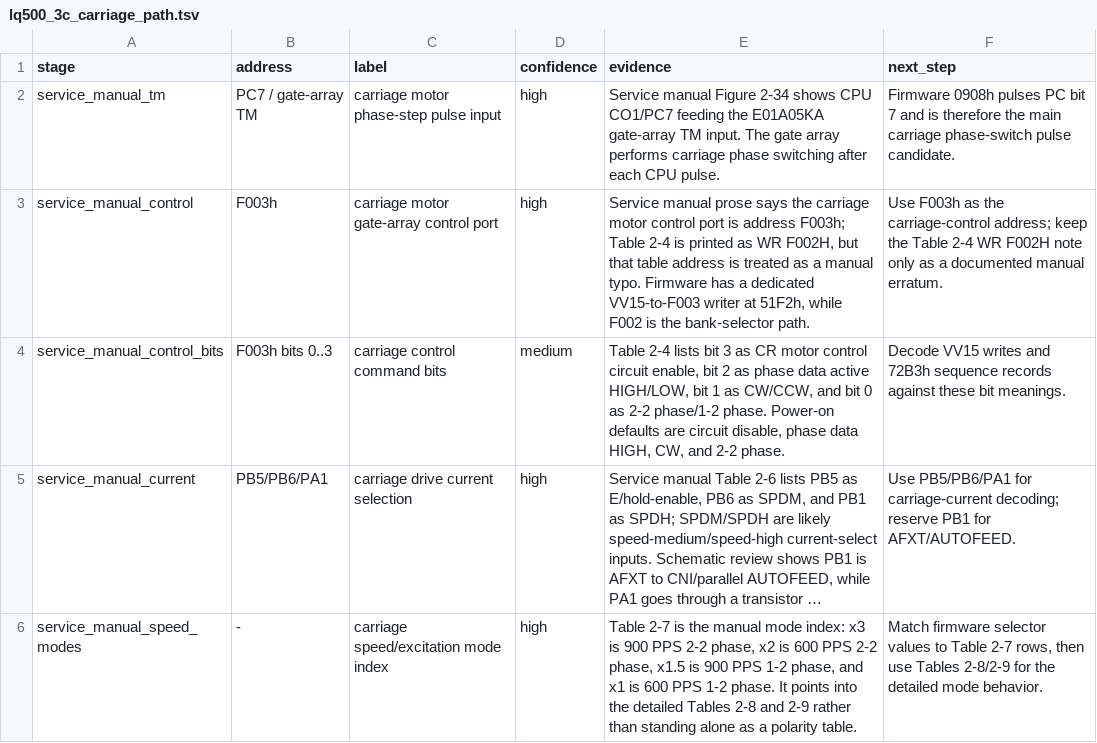
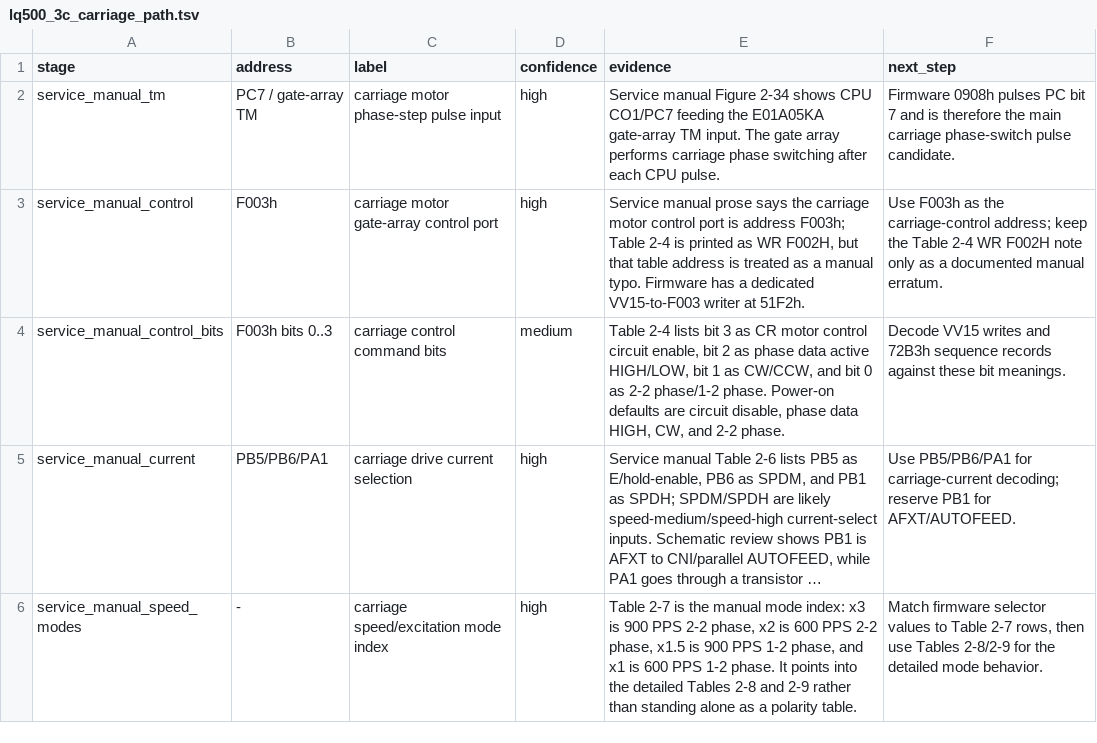
Before and after one commit to RealDeuce/epsonLQ500, a TSV file: data/lq500_3c_carriage_path.tsv, drawn as a sheet; only a part is shown; long unchanged cells end in ….

Commit message:
Keep carriage notes mechanical-only

```diff
--- a/data/lq500_3c_carriage_path.tsv
+++ b/data/lq500_3c_carriage_path.tsv
@@ -2,3 +2,3 @@ stage	address	label	confidence	evidence	next_step
 service_manual_tm	PC7 / gate-array TM	carriage motor phase-step pulse input	high	Service manual Figure 2-34 shows CPU CO1/PC7 feeding the E01A05KA gate-array TM input. The gate array performs carriage phase switching after each CPU pulse.	Firmware 0908h pulses PC bit 7 and is therefore the main carriage phase-switch pulse candidate.
-service_manual_control	F003h	carriage motor gate-array control port	high	Service manual prose says the carriage motor control port is address F003h; Table 2-4 is printed as WR F002H, but that table address is treated as a manual typo. Firmware has a dedicated VV15-to-F003 writer at 51F2h, while F002 is the bank-selector path.	Use F003h as the carriage-control address; keep the Table 2-4 WR F002H note only as a documented manual erratum.
+service_manual_control	F003h	carriage motor gate-array control port	high	Service manual prose says the carriage motor control port is address F003h; Table 2-4 is printed as WR F002H, but that table address is treated as a manual typo. Firmware has a dedicated VV15-to-F003 writer at 51F2h.	Use F003h as the carriage-control address; keep the Table 2-4 WR F002H note only as a documented manual erratum.
 service_manual_control_bits	F003h bits 0..3	carriage control command bits	medium	Table 2-4 lists bit 3 as CR motor control circuit enable, bit 2 as phase data active HIGH/LOW, bit 1 as CW/CCW, and bit 0 as 2-2 phase/1-2 phase. Power-on defaults are circuit disable, phase data HIGH, CW, and 2-2 phase.	Decode VV15 writes and 72B3h sequence records against these bit meanings.
```
Also changed, not shown: 1 other file.
